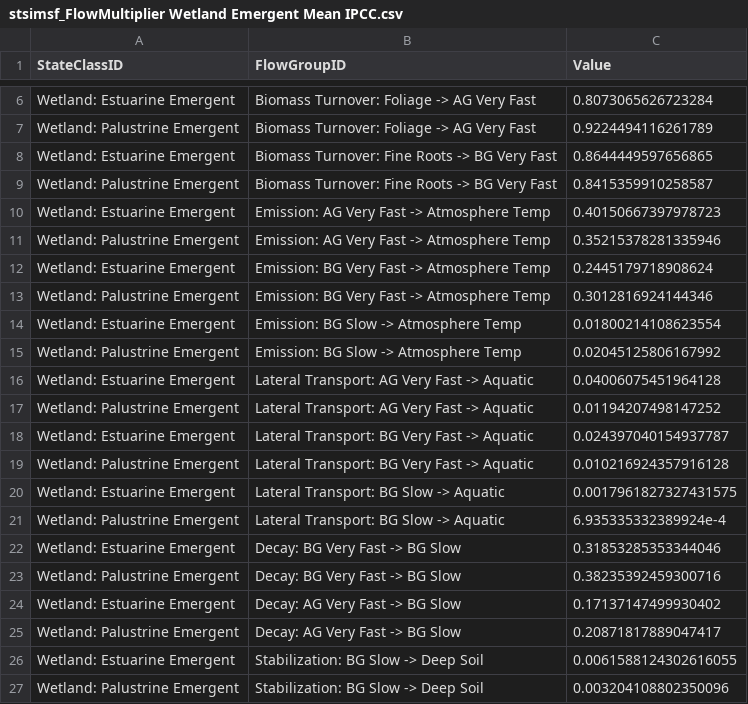
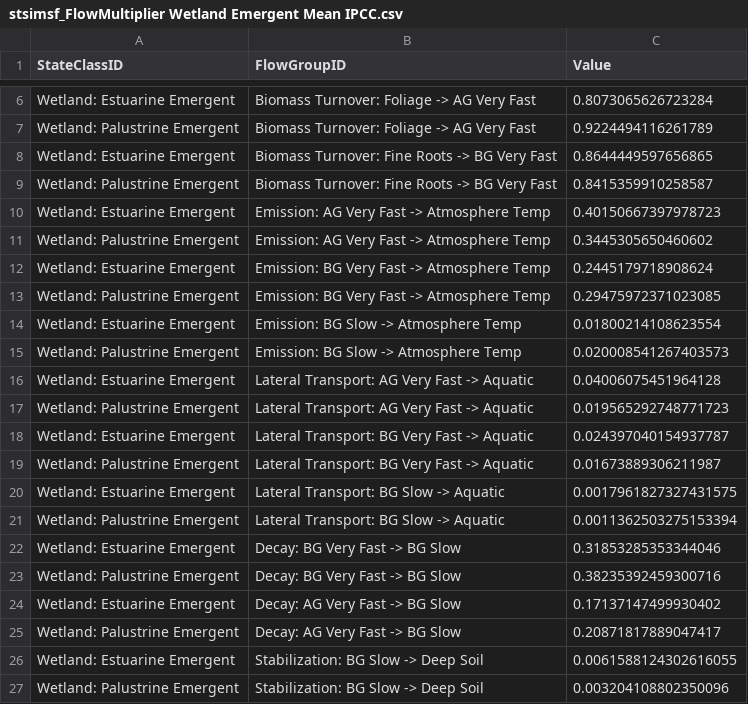
Before and after one commit to ApexRMS/LUCAS-Wetland-Carbon-Coastal-Louisiana, a CSV file: Data/Datasheets Wetland/Emergent/stsimsf_FlowMultiplier/stsimsf_FlowMultiplier Wetland Emergent Mean IPCC.csv, drawn as a sheet; only a part is shown, gaps mark what is left out.

```diff
--- a/Data/Datasheets Wetland/Emergent/stsimsf_FlowMultiplier/stsimsf_FlowMultiplier Wetland Emergent Mean IPCC.csv
+++ b/Data/Datasheets Wetland/Emergent/stsimsf_FlowMultiplier/stsimsf_FlowMultiplier Wetland Emergent Mean IPCC.csv
@@ -10,13 +10,13 @@ Wetland: Palustrine Emergent,Biomass Turnover: Fine Roots -> BG Very Fast,0.8415
 Wetland: Estuarine Emergent,Emission: AG Very Fast -> Atmosphere Temp,0.40150667397978723
-Wetland: Palustrine Emergent,Emission: AG Very Fast -> Atmosphere Temp,0.35215378281335946
+Wetland: Palustrine Emergent,Emission: AG Very Fast -> Atmosphere Temp,0.3445305650460602
 Wetland: Estuarine Emergent,Emission: BG Very Fast -> Atmosphere Temp,0.2445179718908624
-Wetland: Palustrine Emergent,Emission: BG Very Fast -> Atmosphere Temp,0.3012816924144346
+Wetland: Palustrine Emergent,Emission: BG Very Fast -> Atmosphere Temp,0.29475972371023085
 Wetland: Estuarine Emergent,Emission: BG Slow -> Atmosphere Temp,0.01800214108623554
-Wetland: Palustrine Emergent,Emission: BG Slow -> Atmosphere Temp,0.02045125806167992
+Wetland: Palustrine Emergent,Emission: BG Slow -> Atmosphere Temp,0.020008541267403573
 Wetland: Estuarine Emergent,Lateral Transport: AG Very Fast -> Aquatic,0.04006075451964128
-Wetland: Palustrine Emergent,Lateral Transport: AG Very Fast -> Aquatic,0.01194207498147252
+Wetland: Palustrine Emergent,Lateral Transport: AG Very Fast -> Aquatic,0.019565292748771723
 Wetland: Estuarine Emergent,Lateral Transport: BG Very Fast -> Aquatic,0.024397040154937787
-Wetland: Palustrine Emergent,Lateral Transport: BG Very Fast -> Aquatic,0.010216924357916128
+Wetland: Palustrine Emergent,Lateral Transport: BG Very Fast -> Aquatic,0.01673889306211987
 Wetland: Estuarine Emergent,Lateral Transport: BG Slow -> Aquatic,0.0017961827327431575
-Wetland: Palustrine Emergent,Lateral Transport: BG Slow -> Aquatic,6.935335332389924e-4
+Wetland: Palustrine Emergent,Lateral Transport: BG Slow -> Aquatic,0.0011362503275153394
 Wetland: Estuarine Emergent,Decay: BG Very Fast -> BG Slow,0.31853285353344046
```
Also changed, not shown: Data/Datasheets Wetland/Emergent/stsim_DistributionValue/stsim_DistributionValue CH4 Wetland Emergent Site Lat.csv, Data/Datasheets Wetland/Emergent/stsim_DistributionValue/stsim_DistributionValue Initial C Wetland Emergent Site Lat.csv, 4 other files.
